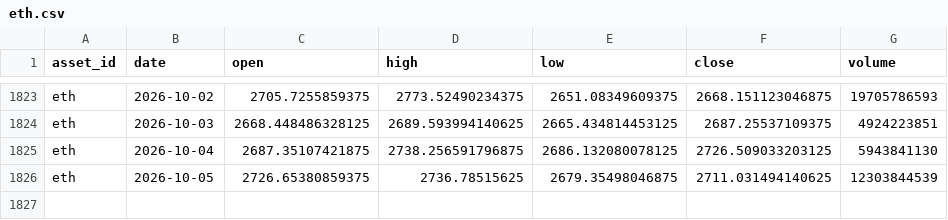
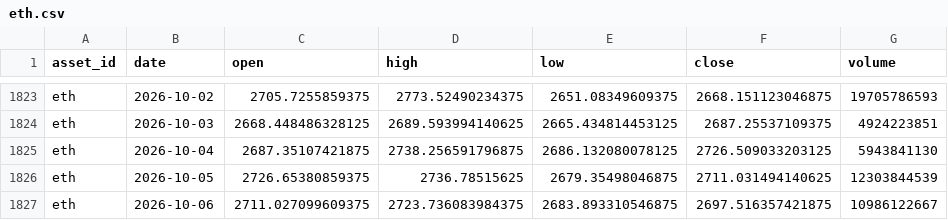
Before and after one commit to JunyiWu97/cross-asset-structure-monitor, a CSV file: data/history_public/eth.csv, drawn as a sheet; only a part is shown, gaps mark what is left out.

```diff
--- a/data/history_public/eth.csv
+++ b/data/history_public/eth.csv
@@ -1826 +1826,2 @@ eth,2026-10-04,2687.35107421875,2738.256591796875,2686.132080078125,2726.5090332
 eth,2026-10-05,2726.65380859375,2736.78515625,2679.35498046875,2711.031494140625,12303844539
+eth,2026-10-06,2711.027099609375,2723.736083984375,2683.893310546875,2697.516357421875,10986122667
```
Also changed, not shown: data/history_public/btc.csv, data/market_snapshot_latest.csv, 1 other file.
